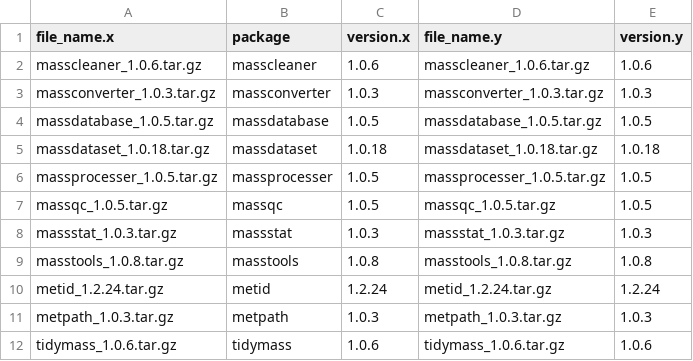
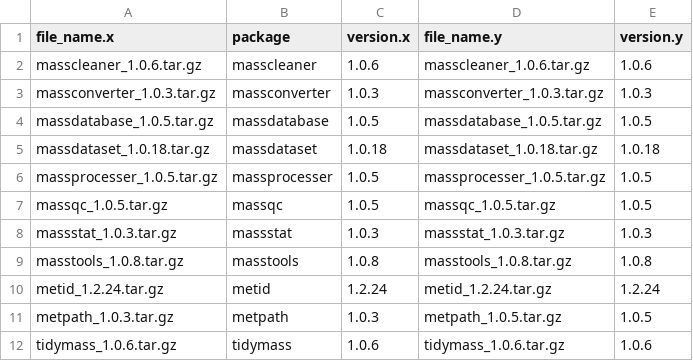
Before and after one commit to jaspershen/scpa, a CSV file: static/tidymass/file.csv, drawn as a sheet.

```diff
--- a/static/tidymass/file.csv
+++ b/static/tidymass/file.csv
@@ -10,3 +10,3 @@ masstools_1.0.8.tar.gz,masstools,1.0.8,masstools_1.0.8.tar.gz,1.0.8
 metid_1.2.24.tar.gz,metid,1.2.24,metid_1.2.24.tar.gz,1.2.24
-metpath_1.0.3.tar.gz,metpath,1.0.3,metpath_1.0.3.tar.gz,1.0.3
+metpath_1.0.3.tar.gz,metpath,1.0.3,metpath_1.0.5.tar.gz,1.0.5
 tidymass_1.0.6.tar.gz,tidymass,1.0.6,tidymass_1.0.6.tar.gz,1.0.6
```
Also changed, not shown: 7 other files.
